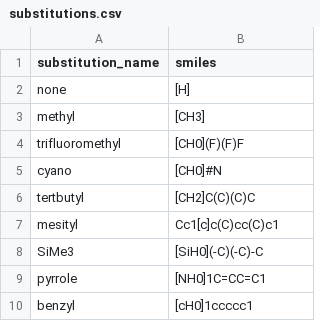
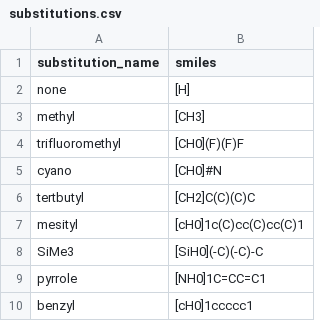
Before and after one commit to alex-l-m/nepgen, a CSV file: substitutions.csv, drawn as a sheet.

Commit message:
Fixed mesityl group smiles string issue.

```diff
--- a/substitutions.csv
+++ b/substitutions.csv
@@ -6,3 +6,3 @@ cyano,[CH0]#N
 tertbutyl,[CH2]C(C)(C)C
-mesityl,Cc1[c]c(C)cc(C)c1
+mesityl,[cH0]1c(C)cc(C)cc(C)1
 SiMe3,[SiH0](-C)(-C)-C
```
